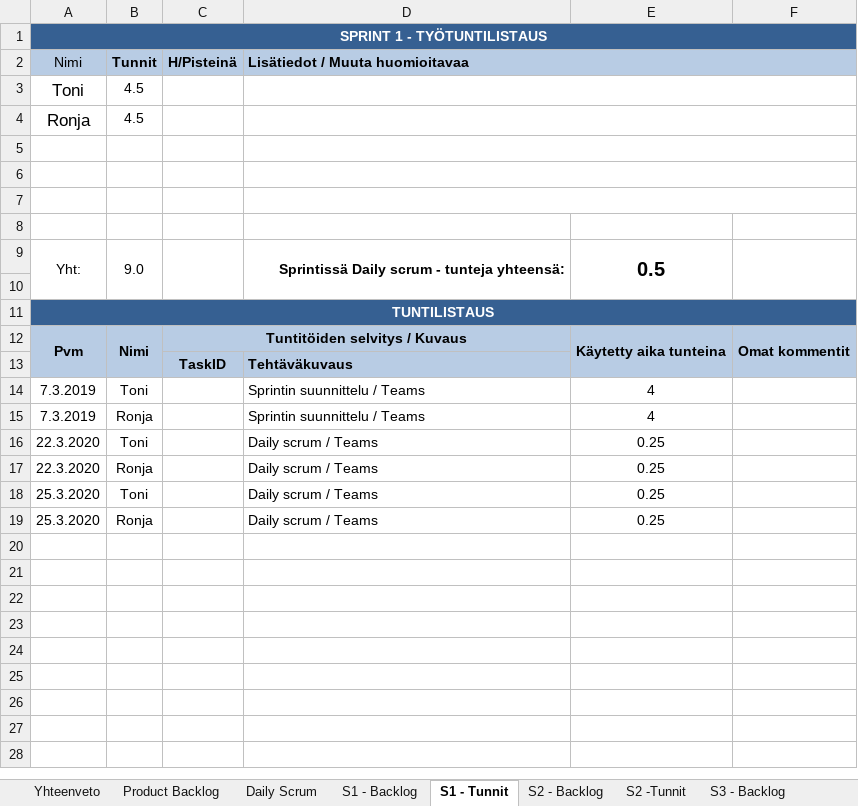
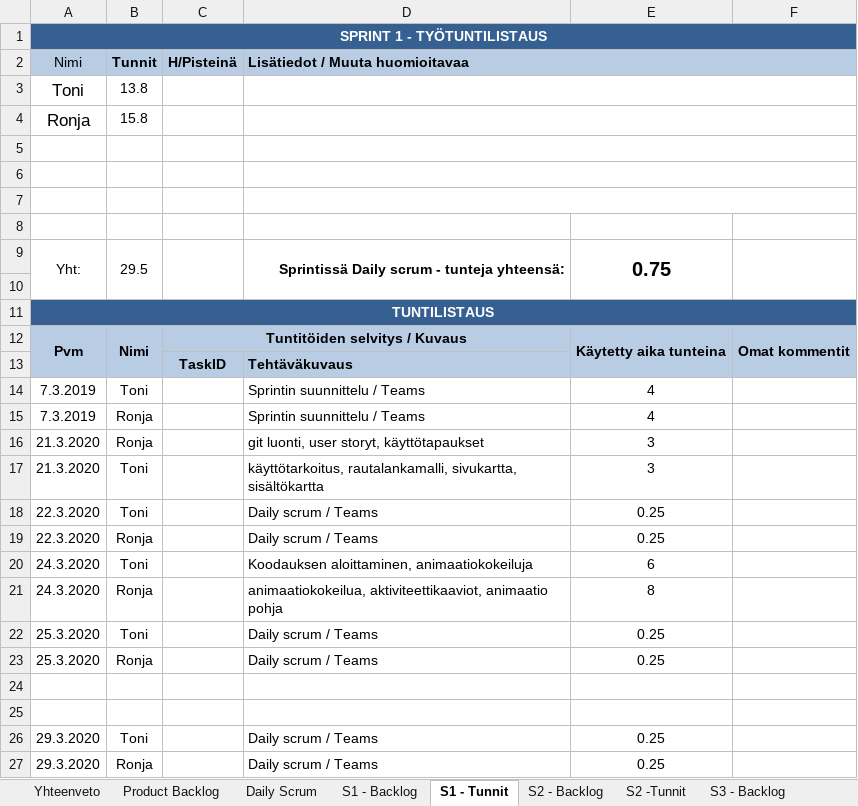
Before and after one commit to SmolBananya/muistutussovellus, an Excel workbook: Scrum Backlog.xlsx, sheet S1 - Tunnit, drawn as a sheet; values as stored, in another font and other column widths than the file's, no borders; 1 other sheet too large or unreadable and not compared; the diff names each change by its address in the sheet, - before the commit and + after, or states it on an @@ line.

Commit message:
react apin luonti ja scrum backlogin muokkausta

```diff
--- a/Scrum Backlog.xlsx (sheet S1 - Tunnit)
+++ b/Scrum Backlog.xlsx (sheet S1 - Tunnit)
-B3 (Tunnit): 4.5
+B3 (Tunnit): 13.8
-B4 (Tunnit): 4.5
+B4 (Tunnit): 15.8
-B9 (Tunnit): 9.0
+B9 (Tunnit): 29.5
-E9: 0.5
+E9: 0.75
+row 16: 21.3.2020 | Ronja |  | git luonti, user storyt, käyttötapaukset | 3
+row 17: 21.3.2020 | Toni |  | käyttötarkoitus, rautalankamalli, sivukartta, sisältökartta | 3
+row 20: 24.3.2020 | Toni |  | Koodauksen aloittaminen, animaatiokokeiluja | 6
+row 21: 24.3.2020 | Ronja |  | animaatiokokeilua, aktiviteettikaaviot, animaatio pohja | 8
+row 24: (empty)
+row 25: (empty)
+row 26: 29.3.2020 | Toni |  | Daily scrum / Teams | 0.25
+row 27: 29.3.2020 | Ronja |  | Daily scrum / Teams | 0.25
```
Also changed, not shown: sheet S1 - Backlog, sheet Yhteenveto, sheet Daily Scrum, charts or pictures, 22 other files.
